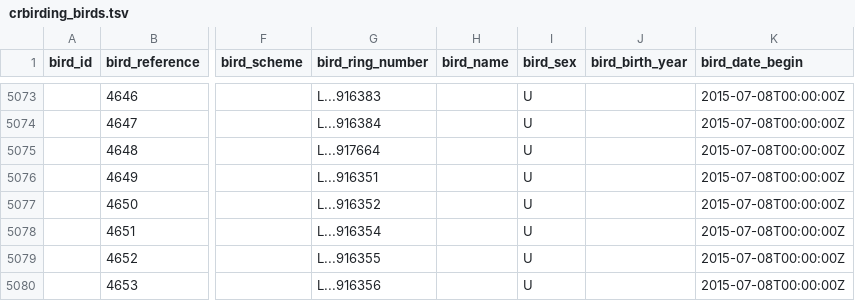
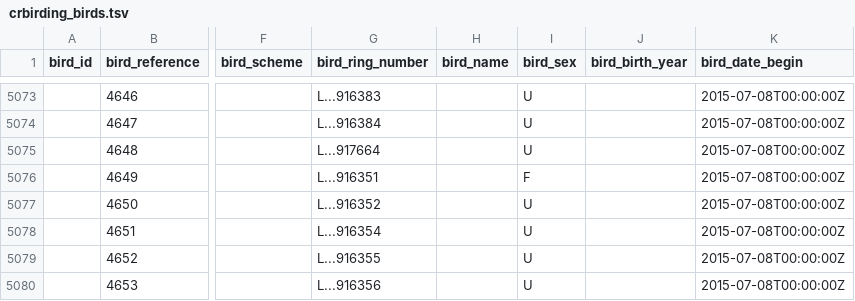
Before and after one commit to damianooldoni/sovon, a TSV file: data/processed/crbirding_birds.tsv, drawn as a sheet; only a part is shown, gaps mark what is left out; the diff names each change by its address in the sheet, - before the commit and + after, or states it on an @@ line.

```diff
--- a/data/processed/crbirding_birds.tsv
+++ b/data/processed/crbirding_birds.tsv
-I5076 (bird_sex): U
+I5076 (bird_sex): F
```
Also changed, not shown: data/interim/birds.tsv, data/interim/mapping_acts_to_MRI.tsv, 7 other files.
